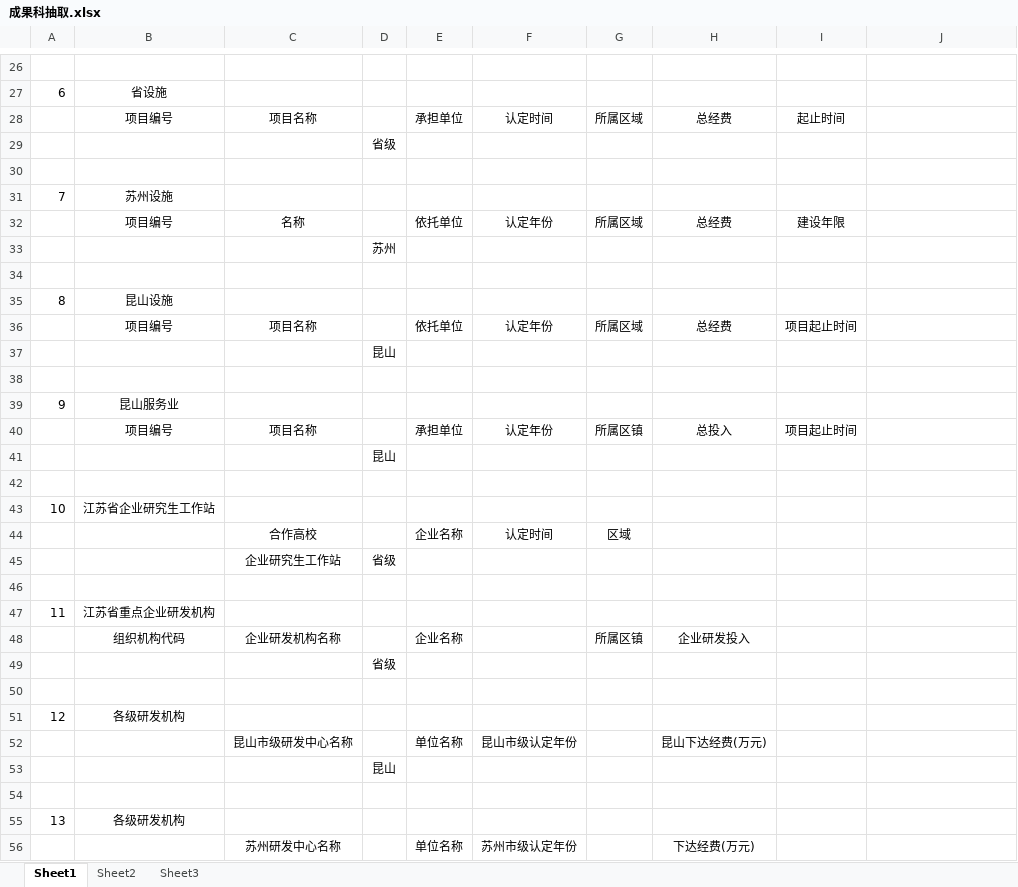
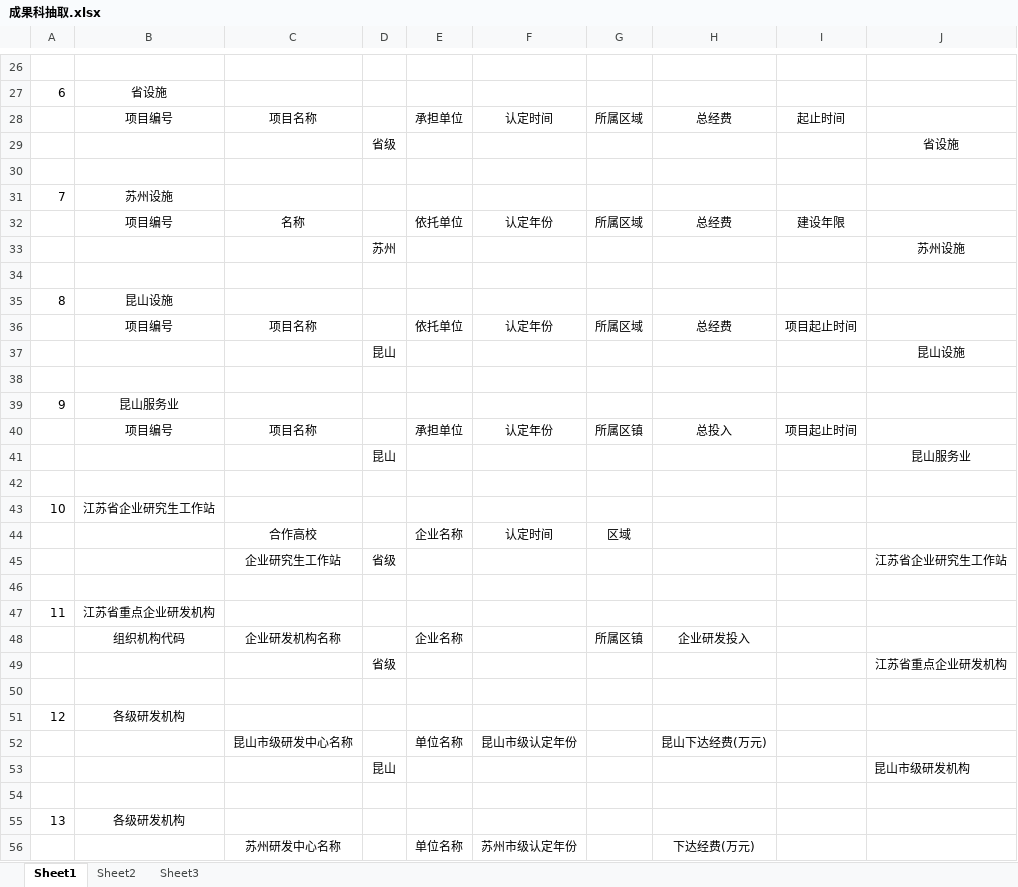
Before and after one commit to reflexzj/dataDisplay, an Excel workbook: dataDisplay/flaskapp/sums_models/analysis/extract/成果科抽取.xlsx, sheet Sheet1, drawn as a sheet; only a part is shown, gaps mark what is left out; values as stored, in another font and other column widths than the file's, no borders; the diff covers the shown part only; the diff names each change by its address in the sheet, - before the commit and + after, or states it on an @@ line.

```diff
--- a/dataDisplay/flaskapp/sums_models/analysis/extract/成果科抽取.xlsx (sheet Sheet1)
+++ b/dataDisplay/flaskapp/sums_models/analysis/extract/成果科抽取.xlsx (sheet Sheet1)
-J29: (empty)
+J29: 省设施
-J33: (empty)
+J33: 苏州设施
-J37: (empty)
+J37: 昆山设施
-J41: (empty)
+J41: 昆山服务业
-J45: (empty)
+J45: 江苏省企业研究生工作站
-J49: (empty)
+J49: 江苏省重点企业研发机构
-J53: (empty)
+J53: 昆山市级研发机构
```
Also changed, not shown: 31 edited cells and cell formats elsewhere in this sheet, dataDisplay/flaskapp/sums_models/analysis/extract/农社科抽取.xlsx, dataDisplay/flaskapp/sums_models/analysis/extract/合作交流科抽取.xlsx, 4 other files.
